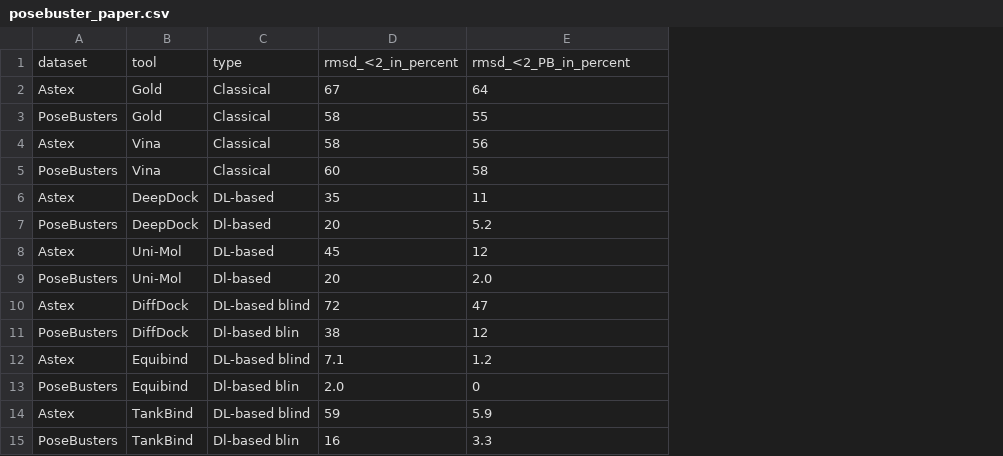
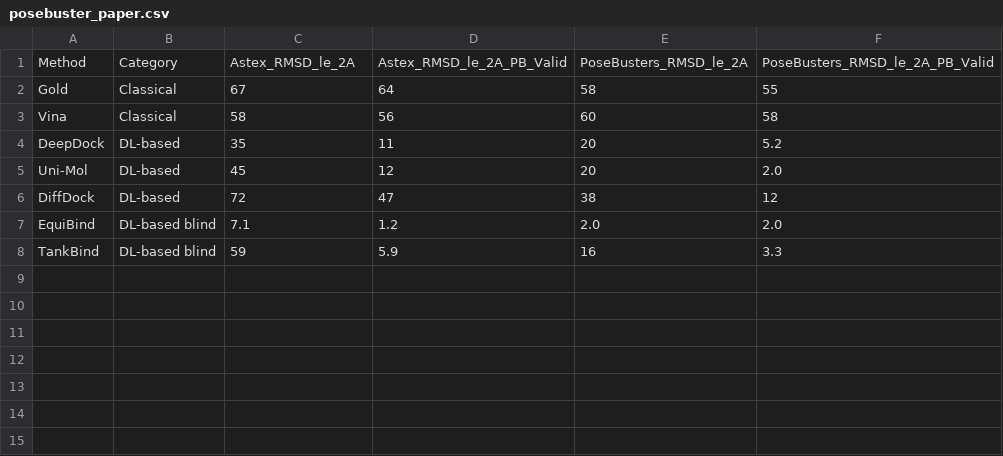
Before and after one commit to hovo1990/nf-core-hpcdockbench, a CSV file: assets/posebuster_paper.csv, drawn as a sheet; removed rows and columns are numbered as before the commit, all else as after; the diff names each change by its address in the sheet, - before the commit and + after, or states it on an @@ line.

```diff
--- a/assets/posebuster_paper.csv
+++ b/assets/posebuster_paper.csv
-column A, row 2: Astex; row 4: Astex; row 6: Astex; row 8: Astex; row 10: Astex; row 12: Astex; row 14: Astex
+column E, rows 2-8: 58 | 60 | 20 | 20 | 38 | 2.0 | 16
+column F, rows 2-8: 55 | 58 | 5.2 | 2.0 | 12 | 2.0 | 3.3
-row 1: dataset | tool | type | rmsd_<2_in_percent | rmsd_<2_PB_in_percent
+row 1: Method | Category | Astex_RMSD_le_2A | Astex_RMSD_le_2A_PB_Valid | PoseBusters_RMSD_le_2A | PoseBusters_RMSD_le_2A_PB_Valid
-row 3: PoseBusters | Gold | Classical | 58 | 55
-row 5: PoseBusters | Vina | Classical | 60 | 58
-row 7: PoseBusters | DeepDock | Dl-based | 20 | 5.2
-row 9: PoseBusters | Uni-Mol | Dl-based | 20 | 2.0
-B6: DL-based blind
+B6: DL-based
-row 11: PoseBusters | DiffDock | Dl-based blin | 38 | 12
-A7: Equibind
+A7: EquiBind
-row 13: PoseBusters | Equibind | Dl-based blin | 2.0 | 0
-row 15: PoseBusters | TankBind | Dl-based blin | 16 | 3.3
```
Also changed, not shown: 2 other files.
